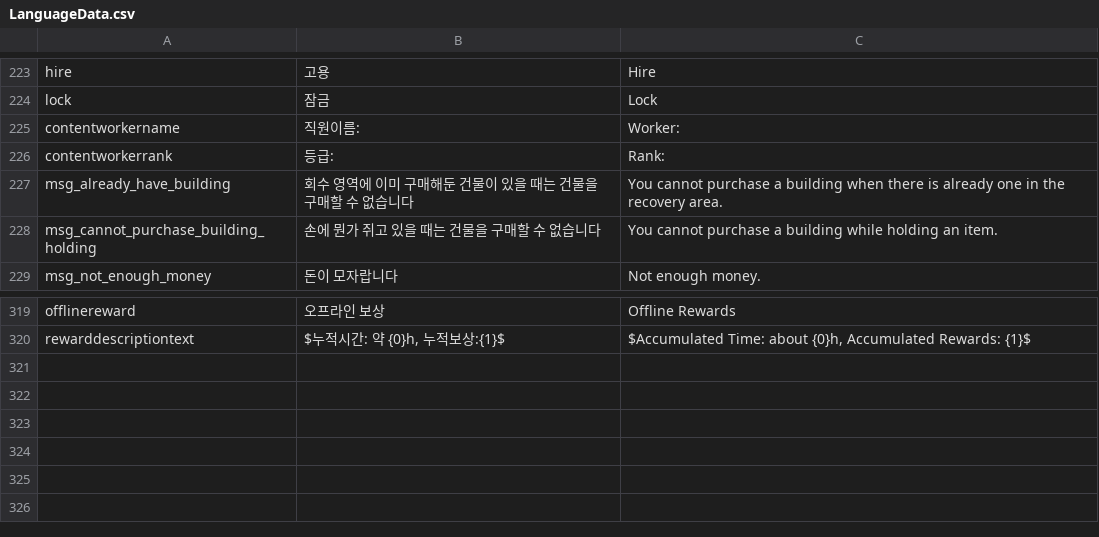
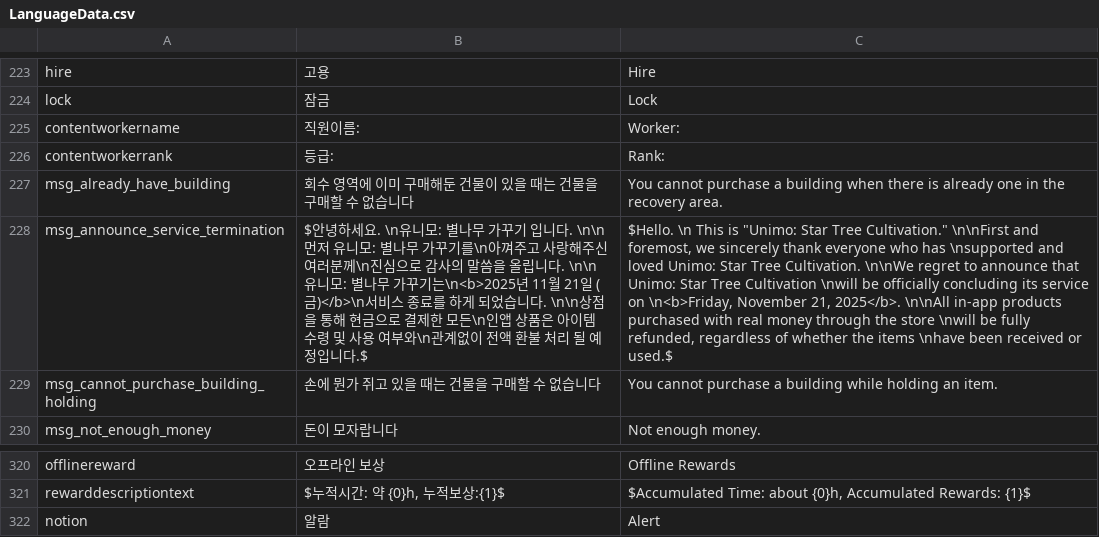
Before and after one commit to CGRJ2/UniMo-GardenOfStars, a CSV file: Assets/000WorkSpaces/KYS/Csvs/LanguageData.csv, drawn as a sheet; only a part is shown, gaps mark what is left out; the diff names each change by its address in the sheet, - before the commit and + after, or states it on an @@ line.

```diff
--- a/Assets/000WorkSpaces/KYS/Csvs/LanguageData.csv
+++ b/Assets/000WorkSpaces/KYS/Csvs/LanguageData.csv
+row 228: msg_announce_service_termination | $안녕하세요. \n유니모: 별나무 가꾸기 입니다. \n\n먼저 유니모: 별나무 가꾸기를\n아껴주고 사랑해주신 여러분께\n진심으로 감사의 말씀을 올립니다. \n\n 유니모: 별나무 가꾸기는\n<b>2025년 11월 21일 (금)</b>\n서비스 종료를 하게 되었습니다. \n\n상점을 통해 현금으로 결제한 모든\n인앱 상품은 아이템 수령 및 사용 여부와\n관계없이 전액 환불 처리 될 예정입니다.$ | $Hello. \n This is "Unimo: Star Tree Cultivation." \n\nFirst and foremost, we sincerely thank everyone who has \nsupported and loved Unimo: Star Tree Cultivation. \n\nWe regret to announce that Unimo: Star Tree Cultivation \nwill be officially concluding its service on \n<b>Friday, November 21, 2025</b>. \n\nAll in-app products purchased with real money through the store \nwill be fully refunded, regardless of whether the items \nhave been received or used.$
+row 322: notion | 알람 | Alert
```
Also changed, not shown: 7 other files.
